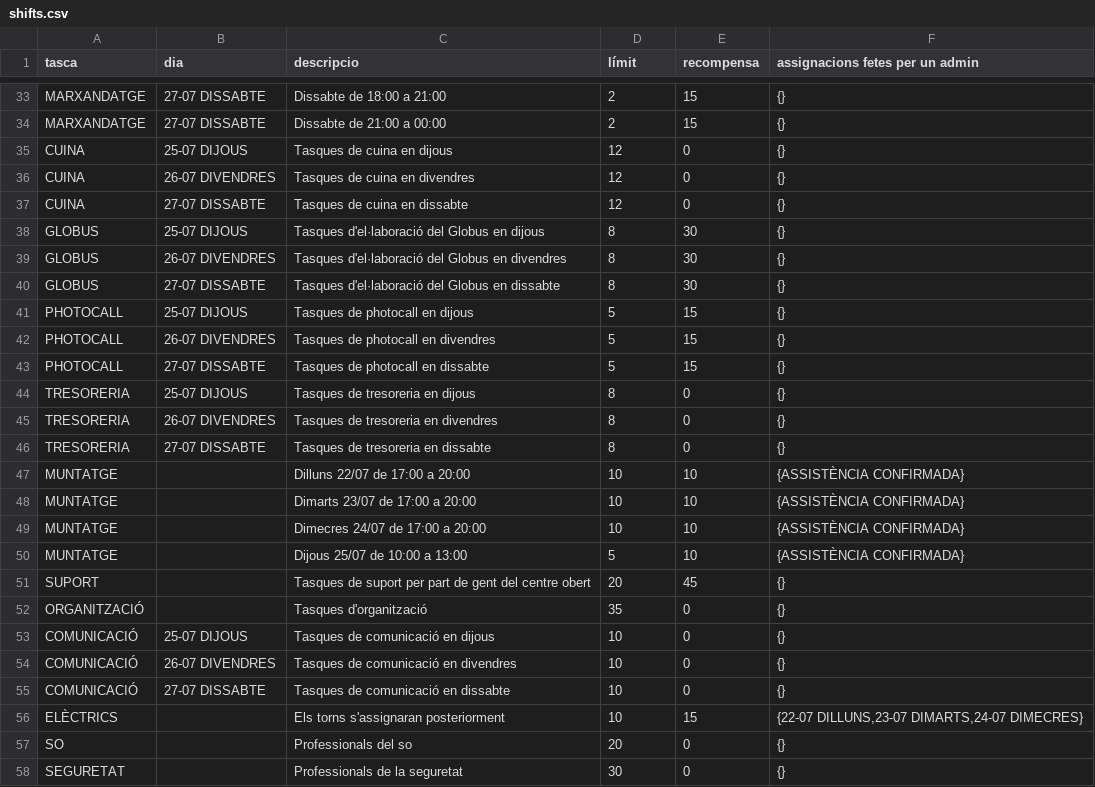
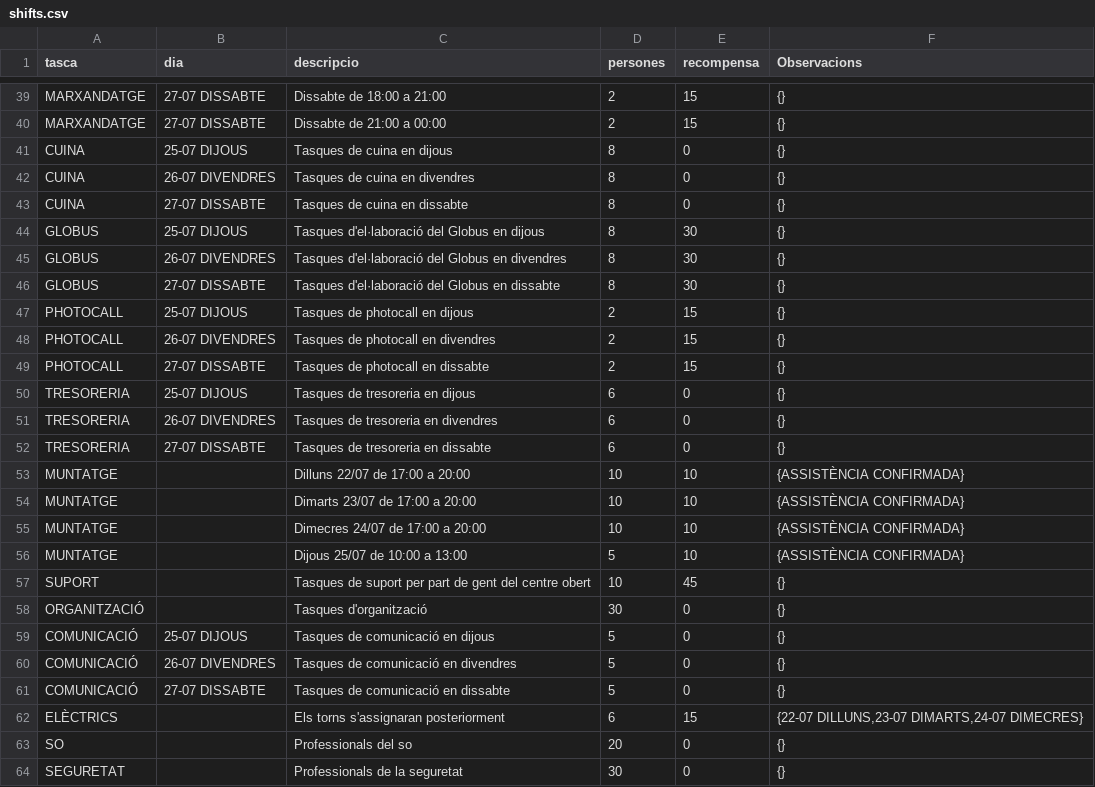
Before and after one commit to alfonsovng/voluntariat-el-tingladu, a CSV file: postgres/csv/shifts.csv, drawn as a sheet; only a part is shown, gaps mark what is left out; the diff covers the shown part only.

```diff
--- a/postgres/csv/shifts.csv
+++ b/postgres/csv/shifts.csv
@@ -1 +1 @@
-tasca,dia,descripcio,límit,recompensa,assignacions fetes per un admin
+tasca,dia,descripcio,persones,recompensa,Observacions
@@ -34,5 +40,5 @@ MARXANDATGE,27-07 DISSABTE,Dissabte de 18:00 a 21:00,2,15,{}
 MARXANDATGE,27-07 DISSABTE,Dissabte de 21:00 a 00:00,2,15,{}
-CUINA,25-07 DIJOUS,Tasques de cuina en dijous,12,0,{}
-CUINA,26-07 DIVENDRES,Tasques de cuina en divendres,12,0,{}
-CUINA,27-07 DISSABTE,Tasques de cuina en dissabte,12,0,{}
+CUINA,25-07 DIJOUS,Tasques de cuina en dijous,8,0,{}
+CUINA,26-07 DIVENDRES,Tasques de cuina en divendres,8,0,{}
+CUINA,27-07 DISSABTE,Tasques de cuina en dissabte,8,0,{}
 GLOBUS,25-07 DIJOUS,Tasques d'el·laboració del Globus en dijous,8,30,{}
@@ -40,8 +46,8 @@ GLOBUS,26-07 DIVENDRES,Tasques d'el·laboració del Globus en divendres,8,30,{}
 GLOBUS,27-07 DISSABTE,Tasques d'el·laboració del Globus en dissabte,8,30,{}
-PHOTOCALL,25-07 DIJOUS,Tasques de photocall en dijous,5,15,{}
-PHOTOCALL,26-07 DIVENDRES,Tasques de photocall en divendres,5,15,{}
-PHOTOCALL,27-07 DISSABTE,Tasques de photocall en dissabte,5,15,{}
-TRESORERIA,25-07 DIJOUS,Tasques de tresoreria en dijous,8,0,{}
-TRESORERIA,26-07 DIVENDRES,Tasques de tresoreria en divendres,8,0,{}
-TRESORERIA,27-07 DISSABTE,Tasques de tresoreria en dissabte,8,0,{}
+PHOTOCALL,25-07 DIJOUS,Tasques de photocall en dijous,2,15,{}
+PHOTOCALL,26-07 DIVENDRES,Tasques de photocall en divendres,2,15,{}
+PHOTOCALL,27-07 DISSABTE,Tasques de photocall en dissabte,2,15,{}
+TRESORERIA,25-07 DIJOUS,Tasques de tresoreria en dijous,6,0,{}
+TRESORERIA,26-07 DIVENDRES,Tasques de tresoreria en divendres,6,0,{}
+TRESORERIA,27-07 DISSABTE,Tasques de tresoreria en dissabte,6,0,{}
 MUNTATGE,"",Dilluns 22/07 de 17:00 a 20:00,10,10,{ASSISTÈNCIA CONFIRMADA}
@@ -50,8 +56,8 @@ MUNTATGE,"",Dimecres 24/07 de 17:00 a 20:00,10,10,{ASSISTÈNCIA CONFIRMADA}
 MUNTATGE,"",Dijous 25/07 de 10:00 a 13:00,5,10,{ASSISTÈNCIA CONFIRMADA}
-SUPORT,"",Tasques de suport per part de gent del centre obert,20,45,{}
-ORGANITZACIÓ,"",Tasques d'organització,35,0,{}
-COMUNICACIÓ,25-07 DIJOUS,Tasques de comunicació en dijous,10,0,{}
-COMUNICACIÓ,26-07 DIVENDRES,Tasques de comunicació en divendres,10,0,{}
-COMUNICACIÓ,27-07 DISSABTE,Tasques de comunicació en dissabte,10,0,{}
-ELÈCTRICS,"",Els torns s'assignaran posteriorment,10,15,"{22-07 DILLUNS,23-07 DIMARTS,24-07 DIMECRES}"
+SUPORT,"",Tasques de suport per part de gent del centre obert,10,45,{}
+ORGANITZACIÓ,"",Tasques d'organització,30,0,{}
+COMUNICACIÓ,25-07 DIJOUS,Tasques de comunicació en dijous,5,0,{}
+COMUNICACIÓ,26-07 DIVENDRES,Tasques de comunicació en divendres,5,0,{}
+COMUNICACIÓ,27-07 DISSABTE,Tasques de comunicació en dissabte,5,0,{}
+ELÈCTRICS,"",Els torns s'assignaran posteriorment,6,15,"{22-07 DILLUNS,23-07 DIMARTS,24-07 DIMECRES}"
 SO,"",Professionals del so,20,0,{}
```
Also changed, not shown: 6 added rows and 44 edited cells elsewhere in this file, 7 other files.
